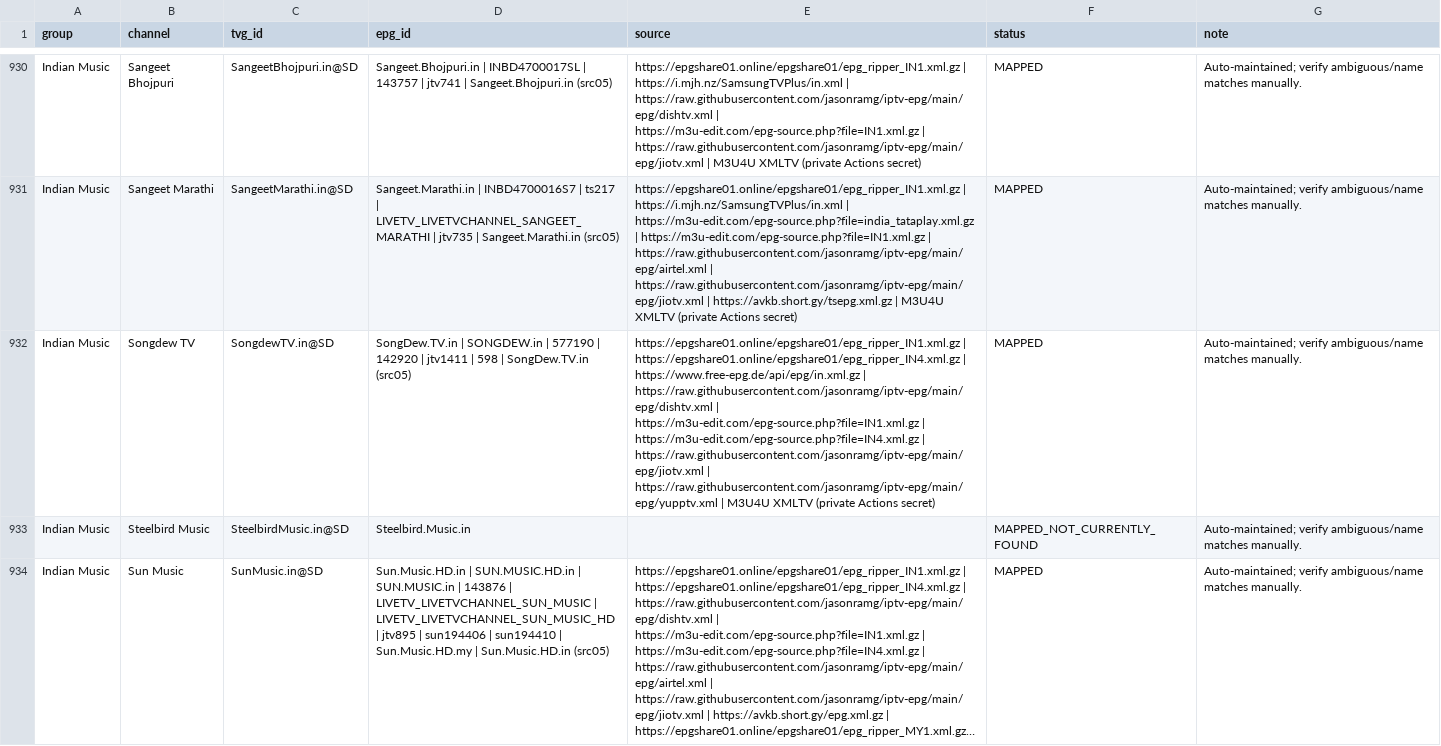
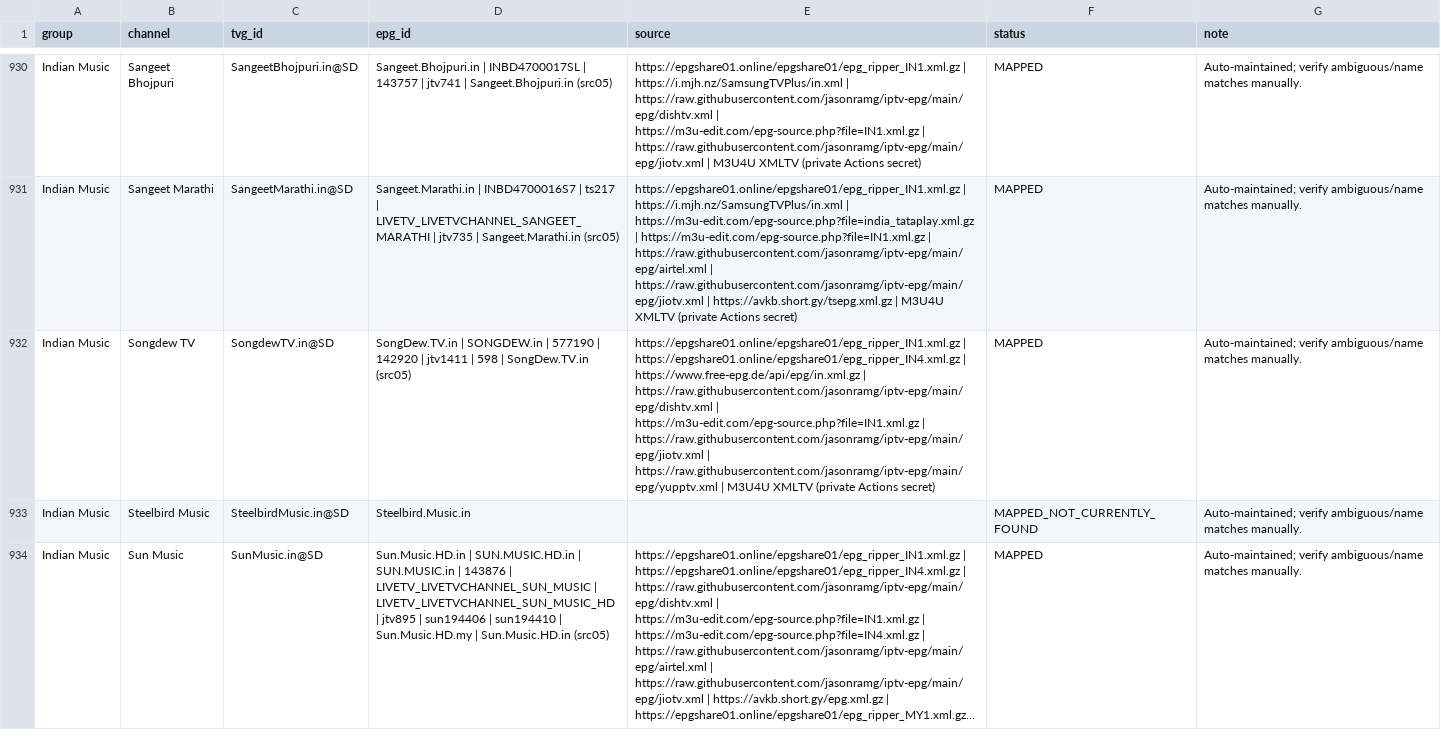
Before and after one commit to saeidrahmanbd/BDIX-IPTV, a CSV file: reports/epg-channel-mapping.csv, drawn as a sheet; only a part is shown, gaps mark what is left out; long unchanged cells end in …; the diff covers the shown part only; the diff names each change by its address in the sheet, - before the commit and + after, or states it on an @@ line.

```diff
--- a/reports/epg-channel-mapping.csv
+++ b/reports/epg-channel-mapping.csv
-E932 (source): …https://m3u-edit.com/epg-source.php?file=IN1.xml.gz | https://m3u-edit.com/epg-source.php?file=IN4.xml.gz | https://raw.githubusercontent.com/jasonramg/iptv-epg/main/epg/jiotv.xml |…
+E932 (source): …https://m3u-edit.com/epg-source.php?file=IN1.xml.gz | https://raw.githubusercontent.com/jasonramg/iptv-epg/main/epg/jiotv.xml |…
```
Also changed, not shown: 9 edited cells elsewhere in this file, 11 other files.
